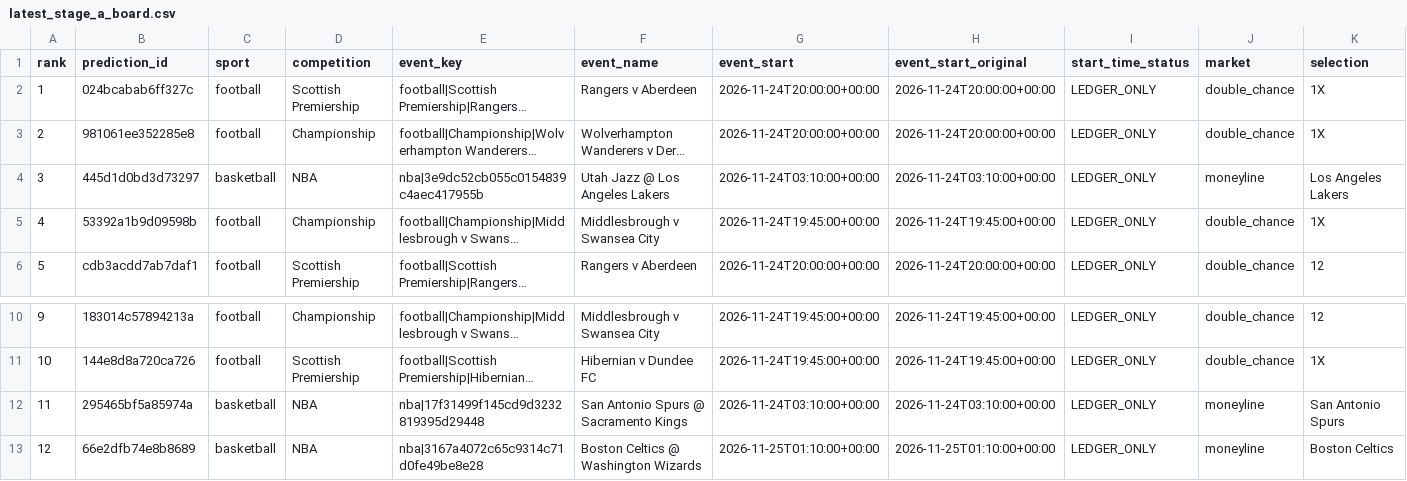
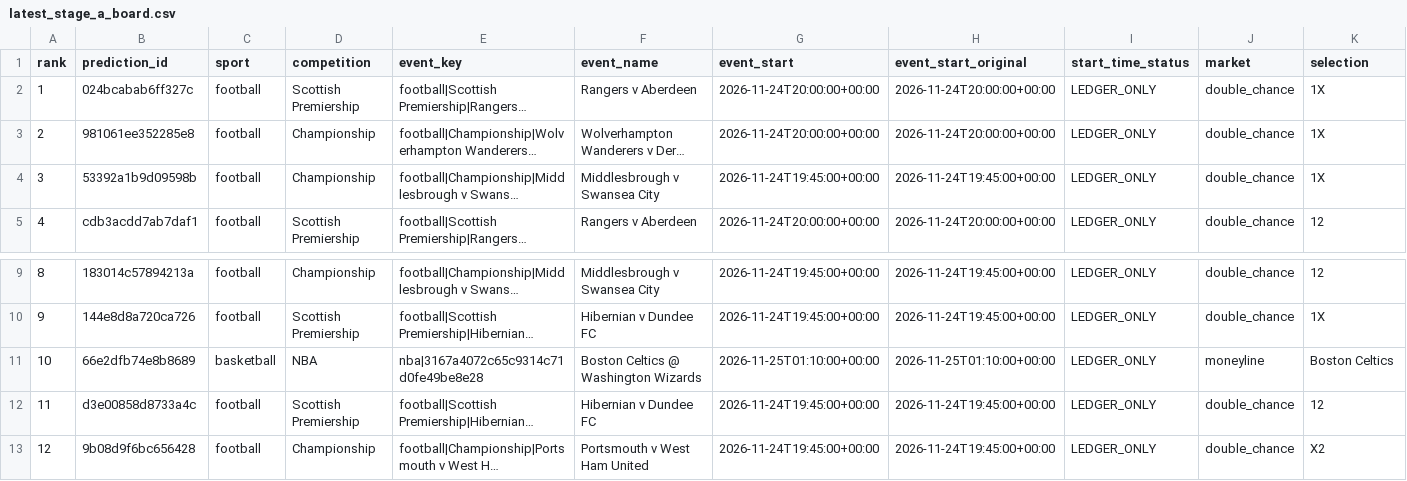
Before and after one commit to frazwil19-gif/prediction-markets-lab, a CSV file: reports/latest_stage_a_board.csv, drawn as a sheet; only a part is shown, gaps mark what is left out; the shorter side is filled out with more unchanged rows; long unchanged cells end in …; removed rows and columns are numbered as before the commit, all else as after; rows hold the shown columns only; the diff names each change by its address in the sheet, - before the commit and + after, or states it on an @@ line.

```diff
--- a/reports/latest_stage_a_board.csv
+++ b/reports/latest_stage_a_board.csv
-row 4: 3 | 445d1d0bd3d73297 | basketball | NBA | nba|3e9dc52cb055c0154839c4aec417955b | Utah Jazz @ Los Angeles Lakers | 2026-11-24T03:10:00+00:00 | 2026-11-24T03:10:00+00:00 | LEDGER_ONLY | moneyline | Los Angeles Lakers
@@ column A (rank) renumbered from row 4 down @@
-row 12: 11 | 295465bf5a85974a | basketball | NBA | nba|17f31499f145cd9d3232819395d29448 | San Antonio Spurs @ Sacramento Kings | 2026-11-24T03:10:00+00:00 | 2026-11-24T03:10:00+00:00 | LEDGER_ONLY | moneyline | San Antonio Spurs
```
Also changed, not shown: paper_ledger/paper_bets.csv, reports/latest_prediction_board.csv, 26 other files.
